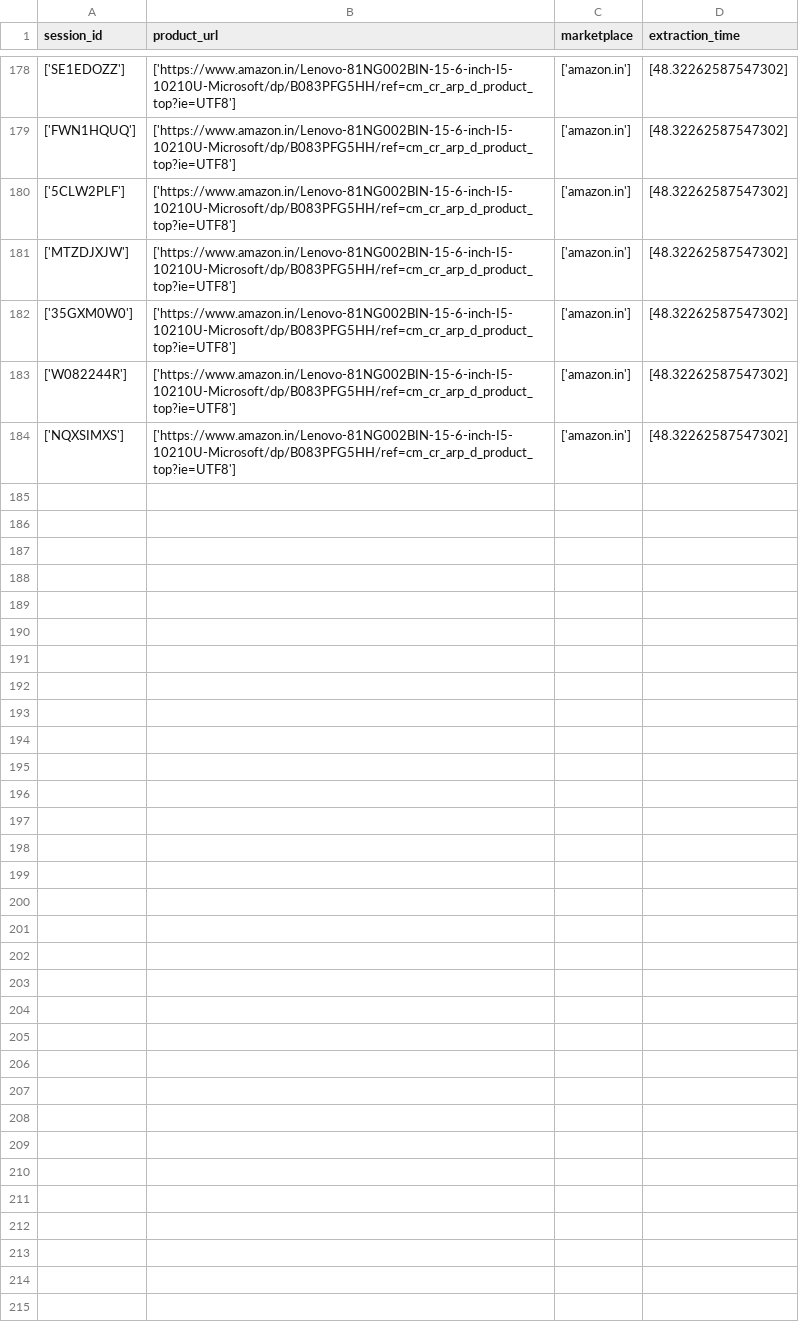
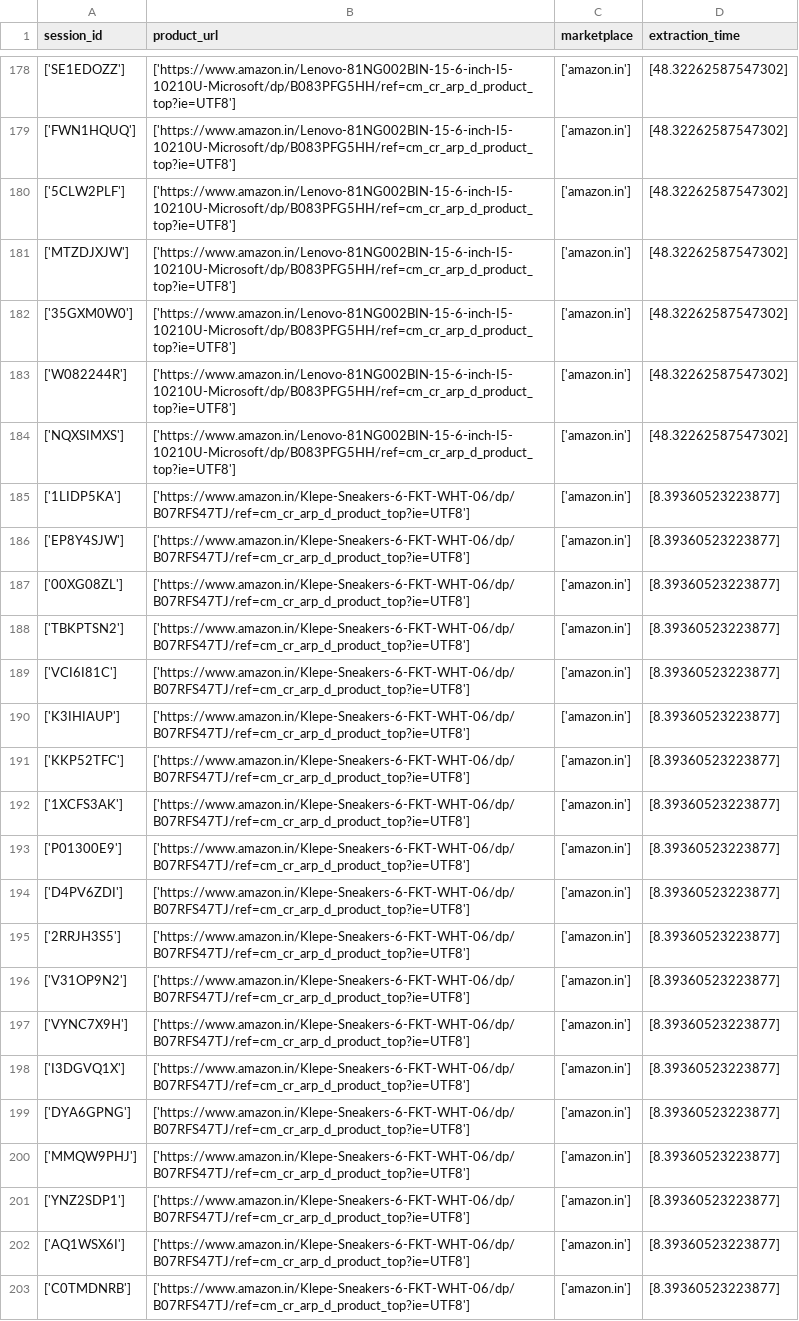
Before and after one commit to santoshapatil/Review_miner, a CSV file: action.csv, drawn as a sheet; only a part is shown, gaps mark what is left out; the diff covers the shown part only; the diff names each change by its address in the sheet, - before the commit and + after, or states it on an @@ line.

```diff
--- a/action.csv
+++ b/action.csv
+row 185: ['1LIDP5KA'] | ['https://www.amazon.in/Klepe-Sneakers-6-FKT-WHT-06/dp/B07RFS47TJ/ref=cm_cr_arp_d_product_top?ie=UTF8'] | ['amazon.in'] | [8.39360523223877]
+row 186: ['EP8Y4SJW'] | ['https://www.amazon.in/Klepe-Sneakers-6-FKT-WHT-06/dp/B07RFS47TJ/ref=cm_cr_arp_d_product_top?ie=UTF8'] | ['amazon.in'] | [8.39360523223877]
+row 187: ['00XG08ZL'] | ['https://www.amazon.in/Klepe-Sneakers-6-FKT-WHT-06/dp/B07RFS47TJ/ref=cm_cr_arp_d_product_top?ie=UTF8'] | ['amazon.in'] | [8.39360523223877]
+row 188: ['TBKPTSN2'] | ['https://www.amazon.in/Klepe-Sneakers-6-FKT-WHT-06/dp/B07RFS47TJ/ref=cm_cr_arp_d_product_top?ie=UTF8'] | ['amazon.in'] | [8.39360523223877]
+row 189: ['VCI6I81C'] | ['https://www.amazon.in/Klepe-Sneakers-6-FKT-WHT-06/dp/B07RFS47TJ/ref=cm_cr_arp_d_product_top?ie=UTF8'] | ['amazon.in'] | [8.39360523223877]
+row 190: ['K3IHIAUP'] | ['https://www.amazon.in/Klepe-Sneakers-6-FKT-WHT-06/dp/B07RFS47TJ/ref=cm_cr_arp_d_product_top?ie=UTF8'] | ['amazon.in'] | [8.39360523223877]
+row 191: ['KKP52TFC'] | ['https://www.amazon.in/Klepe-Sneakers-6-FKT-WHT-06/dp/B07RFS47TJ/ref=cm_cr_arp_d_product_top?ie=UTF8'] | ['amazon.in'] | [8.39360523223877]
+row 192: ['1XCFS3AK'] | ['https://www.amazon.in/Klepe-Sneakers-6-FKT-WHT-06/dp/B07RFS47TJ/ref=cm_cr_arp_d_product_top?ie=UTF8'] | ['amazon.in'] | [8.39360523223877]
+row 193: ['P01300E9'] | ['https://www.amazon.in/Klepe-Sneakers-6-FKT-WHT-06/dp/B07RFS47TJ/ref=cm_cr_arp_d_product_top?ie=UTF8'] | ['amazon.in'] | [8.39360523223877]
+row 194: ['D4PV6ZDI'] | ['https://www.amazon.in/Klepe-Sneakers-6-FKT-WHT-06/dp/B07RFS47TJ/ref=cm_cr_arp_d_product_top?ie=UTF8'] | ['amazon.in'] | [8.39360523223877]
+row 195: ['2RRJH3S5'] | ['https://www.amazon.in/Klepe-Sneakers-6-FKT-WHT-06/dp/B07RFS47TJ/ref=cm_cr_arp_d_product_top?ie=UTF8'] | ['amazon.in'] | [8.39360523223877]
+row 196: ['V31OP9N2'] | ['https://www.amazon.in/Klepe-Sneakers-6-FKT-WHT-06/dp/B07RFS47TJ/ref=cm_cr_arp_d_product_top?ie=UTF8'] | ['amazon.in'] | [8.39360523223877]
+row 197: ['VYNC7X9H'] | ['https://www.amazon.in/Klepe-Sneakers-6-FKT-WHT-06/dp/B07RFS47TJ/ref=cm_cr_arp_d_product_top?ie=UTF8'] | ['amazon.in'] | [8.39360523223877]
+row 198: ['I3DGVQ1X'] | ['https://www.amazon.in/Klepe-Sneakers-6-FKT-WHT-06/dp/B07RFS47TJ/ref=cm_cr_arp_d_product_top?ie=UTF8'] | ['amazon.in'] | [8.39360523223877]
+row 199: ['DYA6GPNG'] | ['https://www.amazon.in/Klepe-Sneakers-6-FKT-WHT-06/dp/B07RFS47TJ/ref=cm_cr_arp_d_product_top?ie=UTF8'] | ['amazon.in'] | [8.39360523223877]
+row 200: ['MMQW9PHJ'] | ['https://www.amazon.in/Klepe-Sneakers-6-FKT-WHT-06/dp/B07RFS47TJ/ref=cm_cr_arp_d_product_top?ie=UTF8'] | ['amazon.in'] | [8.39360523223877]
+row 201: ['YNZ2SDP1'] | ['https://www.amazon.in/Klepe-Sneakers-6-FKT-WHT-06/dp/B07RFS47TJ/ref=cm_cr_arp_d_product_top?ie=UTF8'] | ['amazon.in'] | [8.39360523223877]
+row 202: ['AQ1WSX6I'] | ['https://www.amazon.in/Klepe-Sneakers-6-FKT-WHT-06/dp/B07RFS47TJ/ref=cm_cr_arp_d_product_top?ie=UTF8'] | ['amazon.in'] | [8.39360523223877]
+row 203: ['C0TMDNRB'] | ['https://www.amazon.in/Klepe-Sneakers-6-FKT-WHT-06/dp/B07RFS47TJ/ref=cm_cr_arp_d_product_top?ie=UTF8'] | ['amazon.in'] | [8.39360523223877]
```
Also changed, not shown: 14 added rows elsewhere in this file, log_df.csv, 9 other files.
